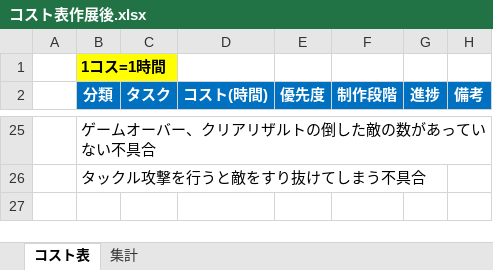
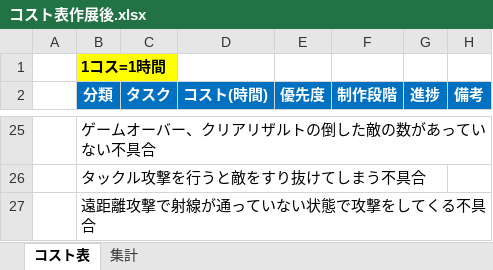
Before and after one commit to meronpanun/MyGame3D2, an Excel workbook: コスト表作展後.xlsx, sheet コスト表, drawn as a sheet; only a part is shown, gaps mark what is left out; values as stored, in another font and other column widths than the file's, no borders; the diff names each change by its address in the sheet, - before the commit and + after, or states it on an @@ line.

```diff
--- a/コスト表作展後.xlsx (sheet コスト表)
+++ b/コスト表作展後.xlsx (sheet コスト表)
+row 27:  | 遠距離攻撃で射線が通っていない状態で攻撃をしてくる不具合
```
Also changed, not shown: 12 other files.
